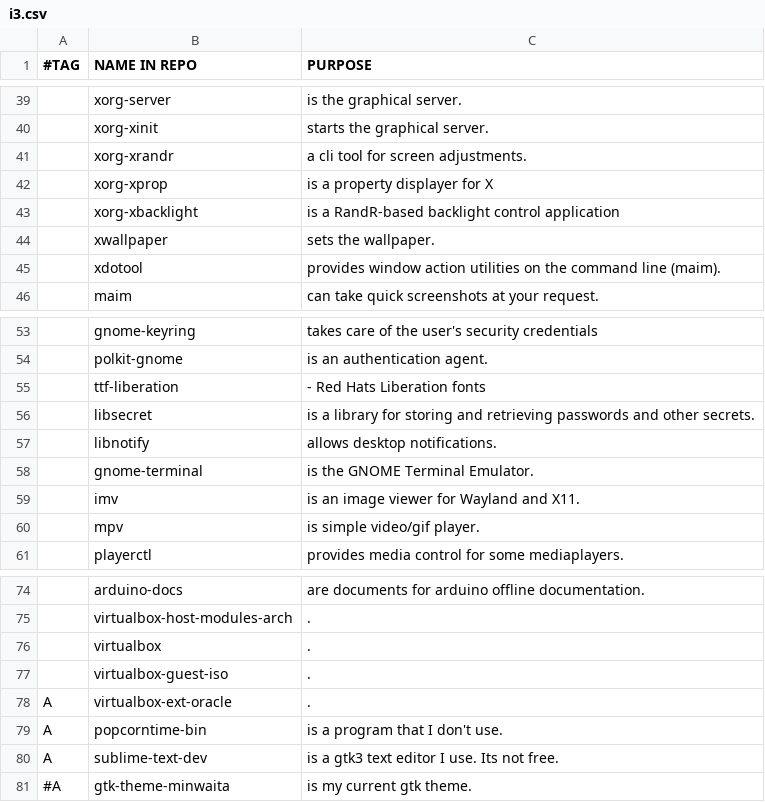
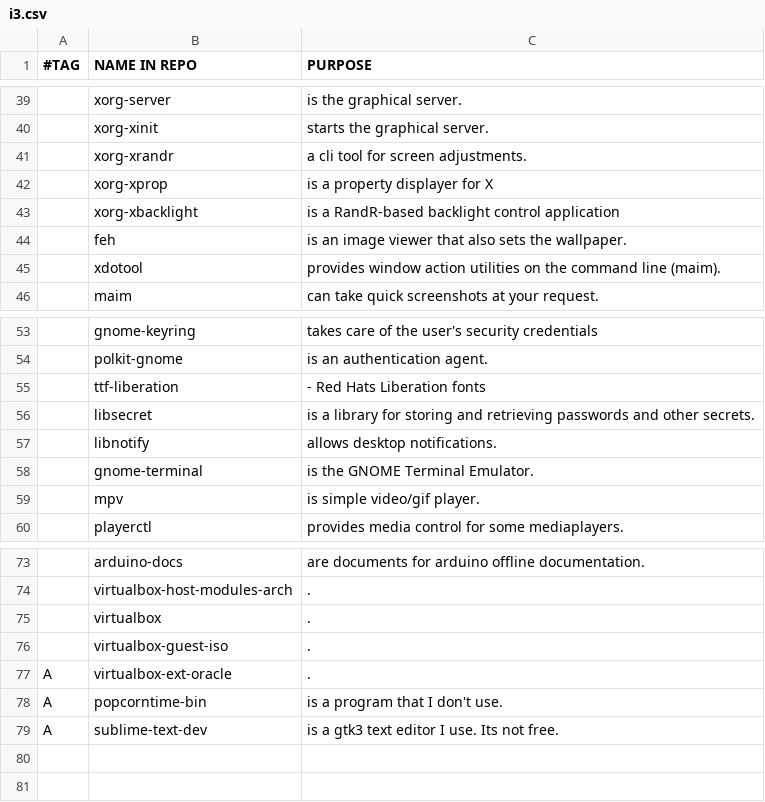
Before and after one commit to ispanos/anergos, a CSV file: programs/i3.csv, drawn as a sheet; only a part is shown, gaps mark what is left out; removed rows and columns are numbered as before the commit, all else as after; the diff names each change by its address in the sheet, - before the commit and + after, or states it on an @@ line.

```diff
--- a/programs/i3.csv
+++ b/programs/i3.csv
-row 44:  | xwallpaper | sets the wallpaper.
+row 44:  | feh | is an image viewer that also sets the wallpaper.
-row 59:  | imv | is an image viewer for Wayland and X11.
-row 81: #A | gtk-theme-minwaita | is my current gtk theme.
```
Also changed, not shown: programs/archive.csv, programs/i3testing.csv, 3 other files.
